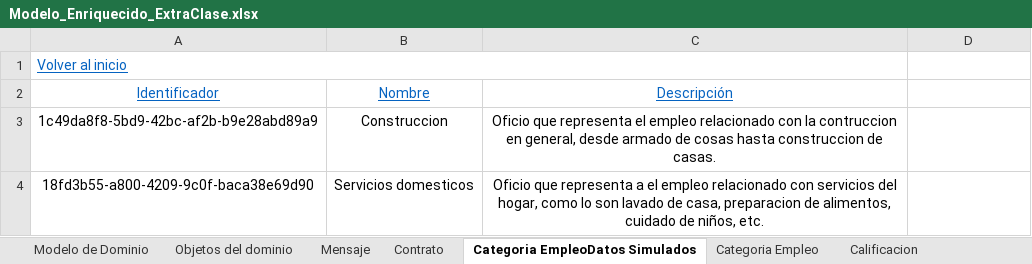
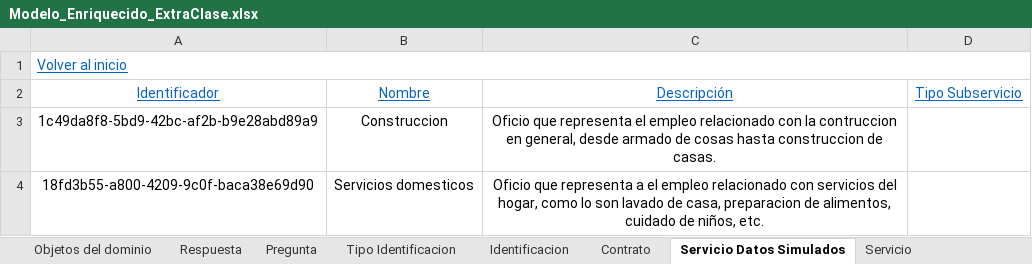
Before and after one commit to F3liP3L/Proyecto-Documentacion, an Excel workbook: Extra Clase/Modelado de dominio/Modelo enriquecido/Modelo_Enriquecido_ExtraClase.xlsx, sheet Servicio Datos Simulados, drawn as a sheet; values as stored, in another font and other column widths than the file's, no borders; the diff names each change by its address in the sheet, - before the commit and + after, or states it on an @@ line.

```diff
--- a/Extra Clase/Modelado de dominio/Modelo enriquecido/Modelo_Enriquecido_ExtraClase.xlsx (sheet Servicio Datos Simulados)
+++ b/Extra Clase/Modelado de dominio/Modelo enriquecido/Modelo_Enriquecido_ExtraClase.xlsx (sheet Servicio Datos Simulados)
-sheet tab: Mensaje
+sheet tab: Pregunta
-sheet tab: Categoria EmpleoDatos Simulados
+sheet tab: Servicio Datos Simulados
-sheet tab: Categoria Empleo
+sheet tab: Servicio
+sheet tab: Respuesta
+sheet tab: Tipo Identificacion
+sheet tab: Identificacion
-A1:C1 merged
+A1:D1 merged
-D2: (empty)
+D2: Tipo Subservicio
```
Also changed, not shown: sheet Cliente, sheet Objetos del dominio, sheet Prestador Servicios, sheet Pregunta, sheet Servicio, sheet Calificacion Datos Simulados, 4 more sheets, other sheet tabs, formulas that keep their value, charts or pictures, Clase/Modelado de dominio/Modelo enriquecido/Modelo Requerimientos.xlsx, 3 other files.
